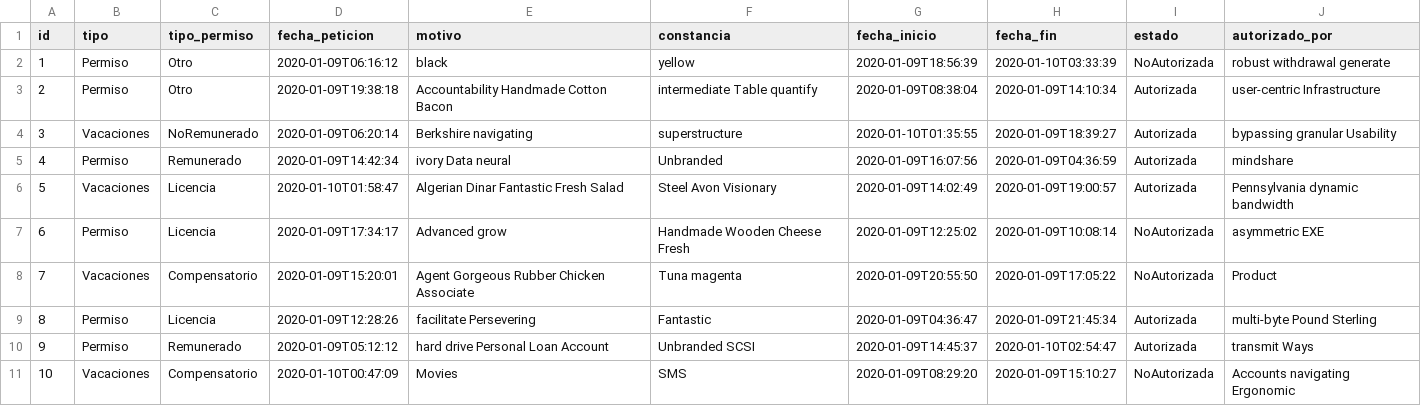
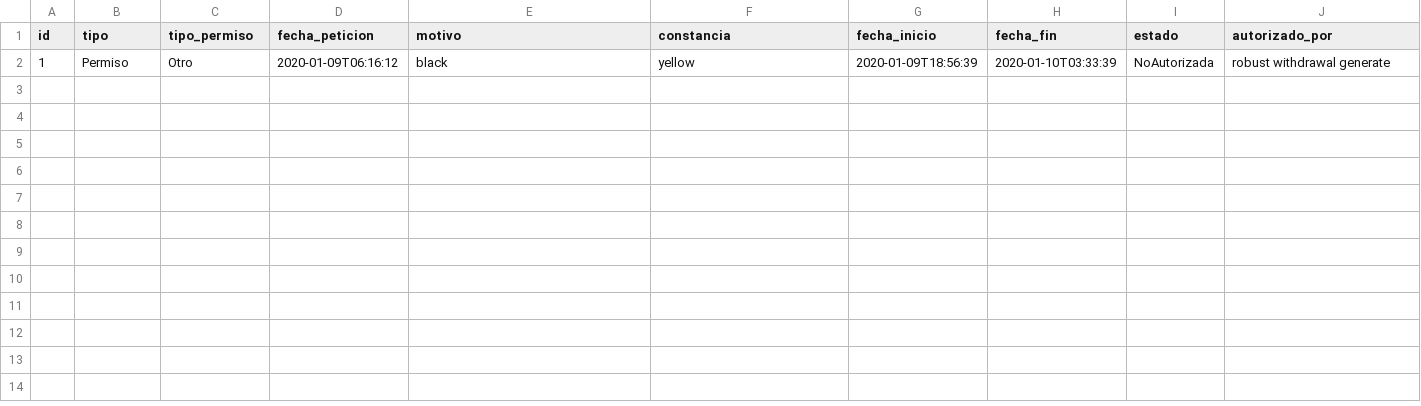
Before and after one commit to Fher95/ControlAcceso, a CSV file: src/main/resources/config/liquibase/fake-data/peticion.csv, drawn as a sheet.

```diff
--- a/src/main/resources/config/liquibase/fake-data/peticion.csv
+++ b/src/main/resources/config/liquibase/fake-data/peticion.csv
@@ -2,10 +2 @@ id;tipo;tipo_permiso;fecha_peticion;motivo;constancia;fecha_inicio;fecha_fin;est
 1;Permiso;Otro;2020-01-09T06:16:12;black;yellow;2020-01-09T18:56:39;2020-01-10T03:33:39;NoAutorizada;robust withdrawal generate
-2;Permiso;Otro;2020-01-09T19:38:18;Accountability Handmade Cotton Bacon;intermediate Table quantify;2020-01-09T08:38:04;2020-01-09T14:10:34;Autorizada;user-centric Infrastructure
-3;Vacaciones;NoRemunerado;2020-01-09T06:20:14;Berkshire navigating;superstructure;2020-01-10T01:35:55;2020-01-09T18:39:27;Autorizada;bypassing granular Usability
-4;Permiso;Remunerado;2020-01-09T14:42:34;ivory Data neural;Unbranded;2020-01-09T16:07:56;2020-01-09T04:36:59;Autorizada;mindshare
-5;Vacaciones;Licencia;2020-01-10T01:58:47;Algerian Dinar Fantastic Fresh Salad;Steel Avon Visionary;2020-01-09T14:02:49;2020-01-09T19:00:57;Autorizada;Pennsylvania dynamic bandwidth
-6;Permiso;Licencia;2020-01-09T17:34:17;Advanced grow;Handmade Wooden Cheese Fresh;2020-01-09T12:25:02;2020-01-09T10:08:14;NoAutorizada;asymmetric EXE
-7;Vacaciones;Compensatorio;2020-01-09T15:20:01;Agent Gorgeous Rubber Chicken Associate;Tuna magenta;2020-01-09T20:55:50;2020-01-09T17:05:22;NoAutorizada;Product
-8;Permiso;Licencia;2020-01-09T12:28:26;facilitate Persevering;Fantastic;2020-01-09T04:36:47;2020-01-09T21:45:34;Autorizada;multi-byte Pound Sterling
-9;Permiso;Remunerado;2020-01-09T05:12:12;hard drive Personal Loan Account;Unbranded SCSI;2020-01-09T14:45:37;2020-01-10T02:54:47;Autorizada;transmit Ways
-10;Vacaciones;Compensatorio;2020-01-10T00:47:09;Movies;SMS;2020-01-09T08:29:20;2020-01-09T15:10:27;NoAutorizada;Accounts navigating Ergonomic
```
Also changed, not shown: src/main/resources/config/liquibase/fake-data/asignacion_horas_extras.csv, src/main/resources/config/liquibase/fake-data/cargo.csv, 9 other files.
